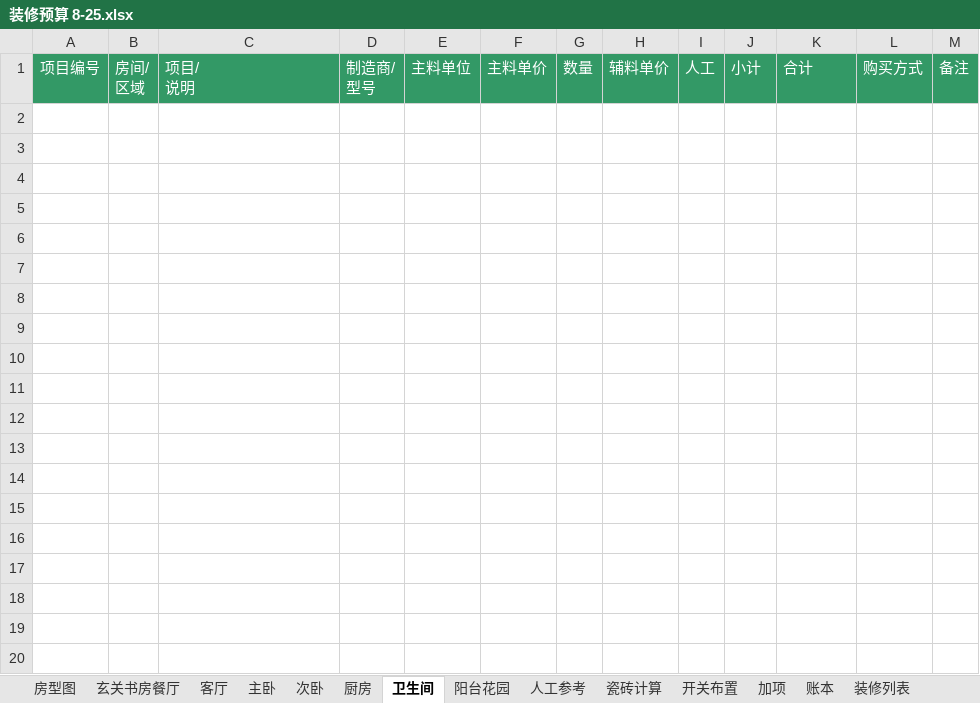
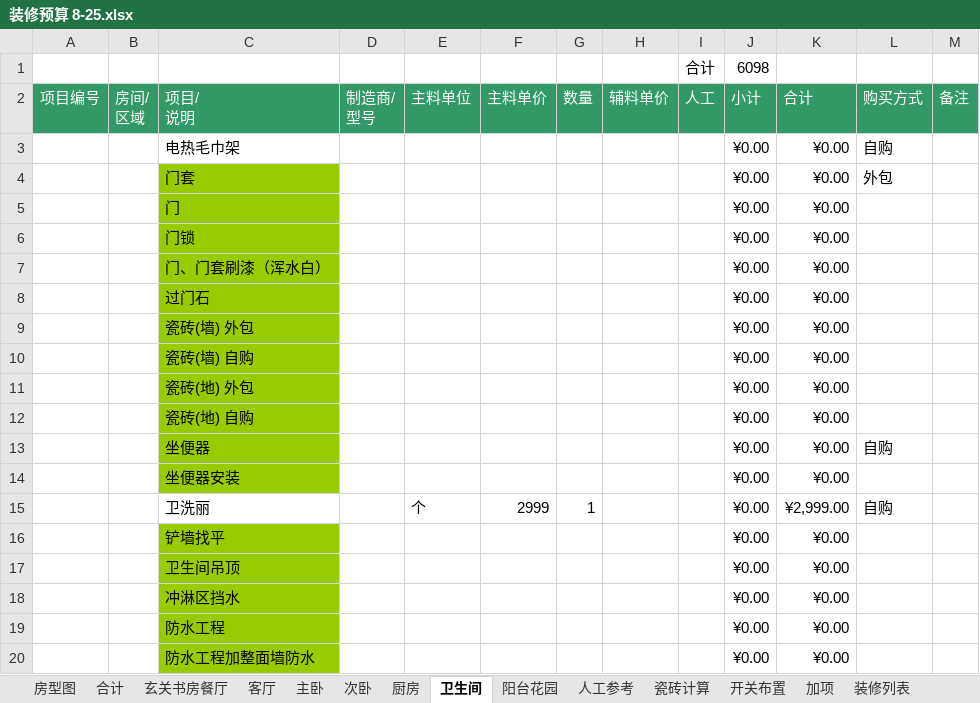
Before and after one commit to lolandkidtress/zhuangxiu, an Excel workbook: 装修预算 8-25.xlsx, sheet 卫生间, drawn as a sheet; only a part is shown; values as stored, in another font and other column widths than the file's, no borders; the diff covers the shown part only; the diff names each change by its address in the sheet, - before the commit and + after, or states it on an @@ line.

```diff
--- a/装修预算 8-25.xlsx (sheet 卫生间)
+++ b/装修预算 8-25.xlsx (sheet 卫生间)
-sheet tab: 账本
+sheet tab: 合计
+row 1:  |  |  |  |  |  |  |  | 合计 | 6098
+row 3:  |  | 电热毛巾架 |  |  |  |  |  |  | ¥0.00 | ¥0.00 | 自购
+row 4:  |  | 门套 |  |  |  |  |  |  | ¥0.00 | ¥0.00 | 外包
+row 5:  |  | 门 |  |  |  |  |  |  | ¥0.00 | ¥0.00
+row 6:  |  | 门锁 |  |  |  |  |  |  | ¥0.00 | ¥0.00
+row 7:  |  | 门、门套刷漆（浑水白） |  |  |  |  |  |  | ¥0.00 | ¥0.00
+row 8:  |  | 过门石 |  |  |  |  |  |  | ¥0.00 | ¥0.00
+row 9:  |  | 瓷砖(墙) 外包 |  |  |  |  |  |  | ¥0.00 | ¥0.00
+row 10:  |  | 瓷砖(墙) 自购 |  |  |  |  |  |  | ¥0.00 | ¥0.00
+row 11:  |  | 瓷砖(地) 外包 |  |  |  |  |  |  | ¥0.00 | ¥0.00
+row 12:  |  | 瓷砖(地) 自购 |  |  |  |  |  |  | ¥0.00 | ¥0.00
+row 13:  |  | 坐便器 |  |  |  |  |  |  | ¥0.00 | ¥0.00 | 自购
+row 14:  |  | 坐便器安装 |  |  |  |  |  |  | ¥0.00 | ¥0.00
+row 15:  |  | 卫洗丽 |  | 个 | 2999 | 1 |  |  | ¥0.00 | ¥2,999.00 | 自购
+row 16:  |  | 铲墙找平 |  |  |  |  |  |  | ¥0.00 | ¥0.00
+row 17:  |  | 卫生间吊顶 |  |  |  |  |  |  | ¥0.00 | ¥0.00
+row 18:  |  | 冲淋区挡水 |  |  |  |  |  |  | ¥0.00 | ¥0.00
+row 19:  |  | 防水工程 |  |  |  |  |  |  | ¥0.00 | ¥0.00
+row 20:  |  | 防水工程加整面墙防水 |  |  |  |  |  |  | ¥0.00 | ¥0.00
```
Also changed, not shown: 23 added rows elsewhere in this sheet, sheet 厨房, sheet 主卧, sheet 装修列表, sheet 房型图, sheet 阳台花园, sheet 次卧, 2 more sheets, other sheet tabs, formulas that keep their value, charts or pictures.
